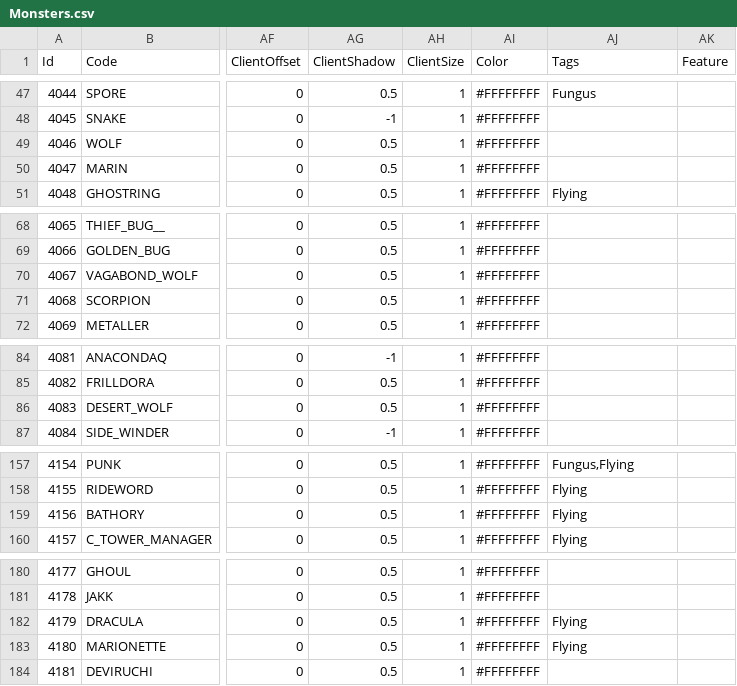
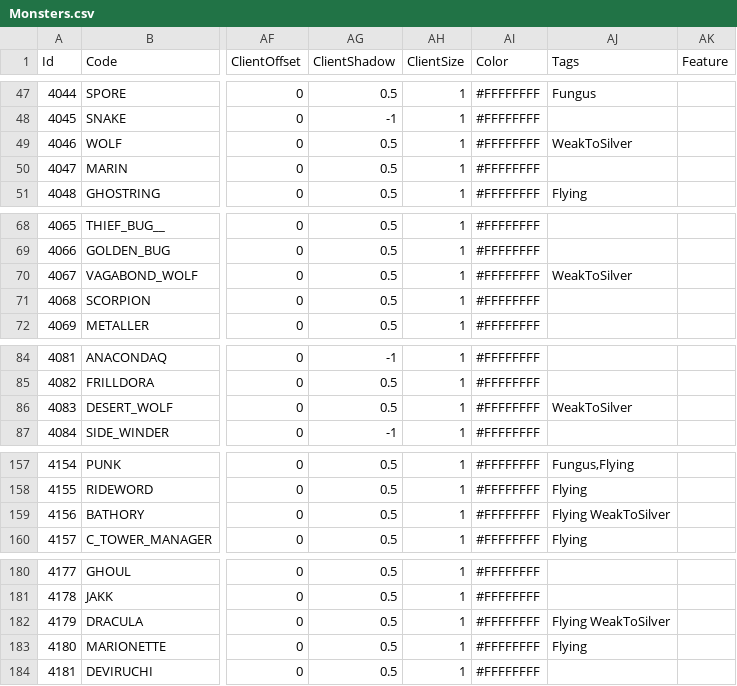
Before and after one commit to suthipongs10-a11y/ragrebuildproject, a CSV file: RoRebuildServer/GameConfig/ServerData/Db/Monsters.csv, drawn as a sheet; only a part is shown, gaps mark what is left out; the diff names each change by its address in the sheet, - before the commit and + after, or states it on an @@ line.

```diff
--- a/RoRebuildServer/GameConfig/ServerData/Db/Monsters.csv
+++ b/RoRebuildServer/GameConfig/ServerData/Db/Monsters.csv
-AJ49 (Tags): (empty)
+AJ49 (Tags): WeakToSilver
-AJ70 (Tags): (empty)
+AJ70 (Tags): WeakToSilver
-AJ86 (Tags): (empty)
+AJ86 (Tags): WeakToSilver
-AJ159 (Tags): Flying
+AJ159 (Tags): Flying WeakToSilver
-AJ182 (Tags): Flying
+AJ182 (Tags): Flying WeakToSilver
```
